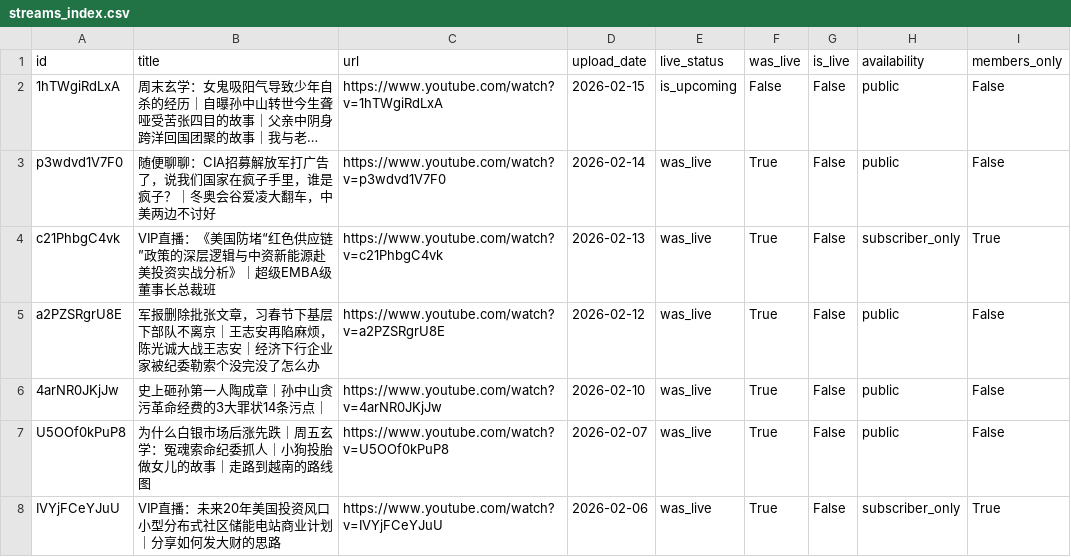
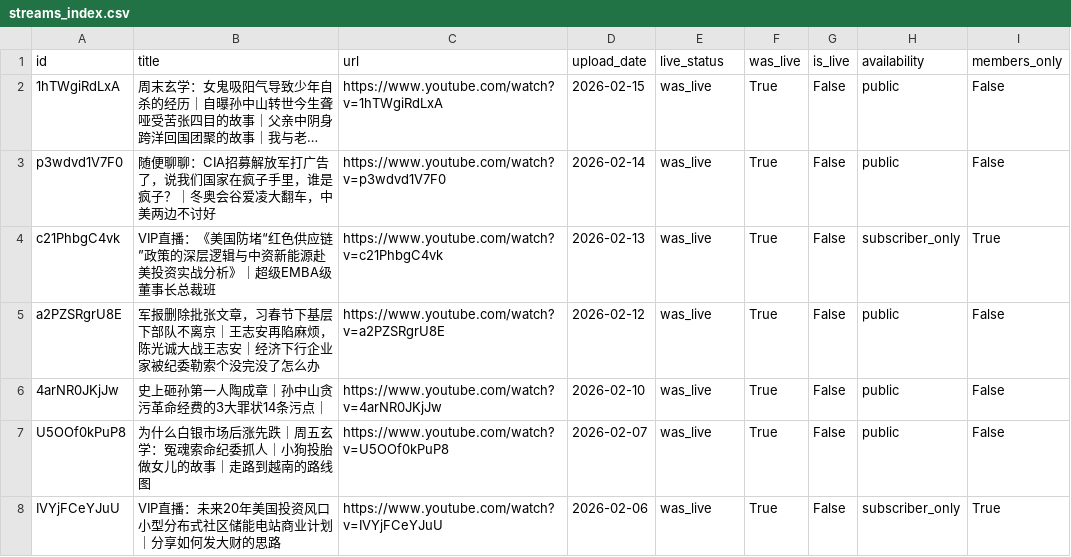
Before and after one commit to PeterKZhao/AudioToSubs, a CSV file: data/youtube/dlw2023/streams_index.csv, drawn as a sheet; only a part is shown; long unchanged cells end in …; the diff names each change by its address in the sheet, - before the commit and + after, or states it on an @@ line.

```diff
--- a/data/youtube/dlw2023/streams_index.csv
+++ b/data/youtube/dlw2023/streams_index.csv
-E2 (live_status): is_upcoming
+E2 (live_status): was_live
-F2 (was_live): False
+F2 (was_live): True
```
Also changed, not shown: 4 other files.
